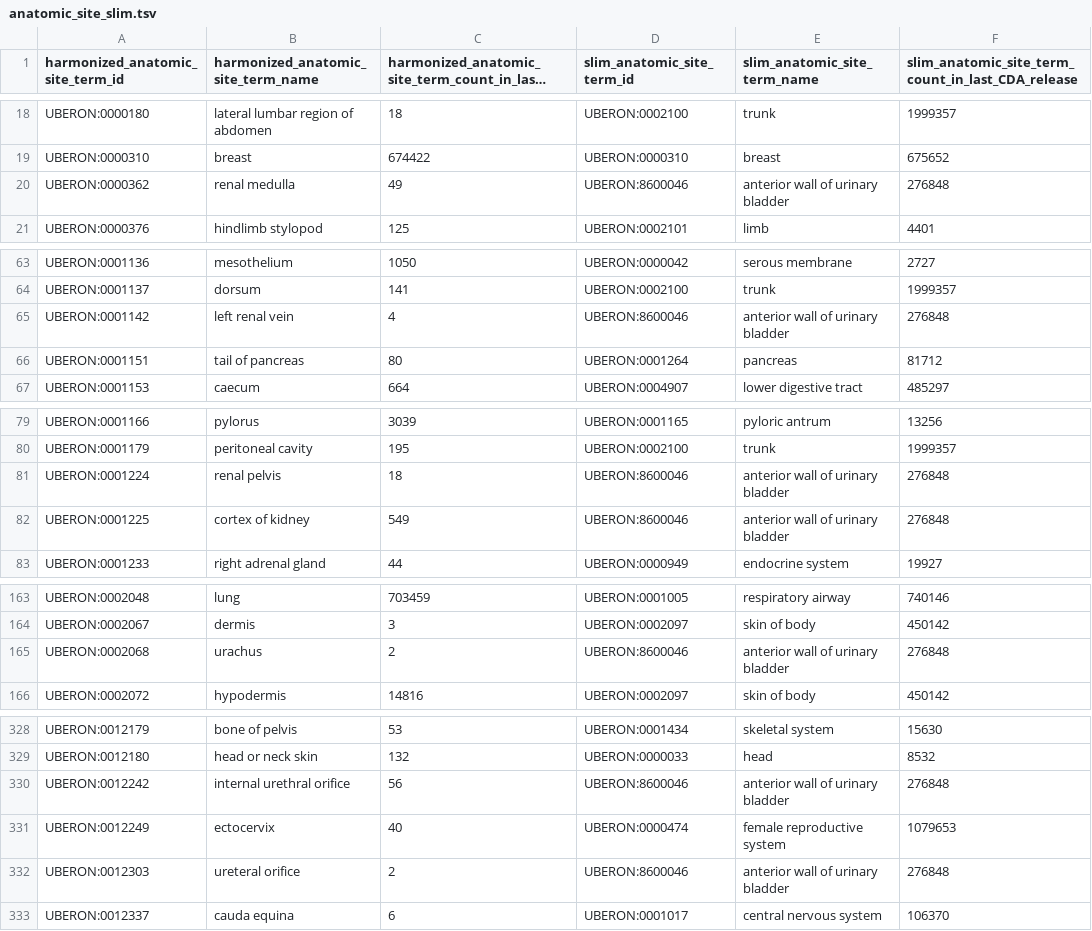
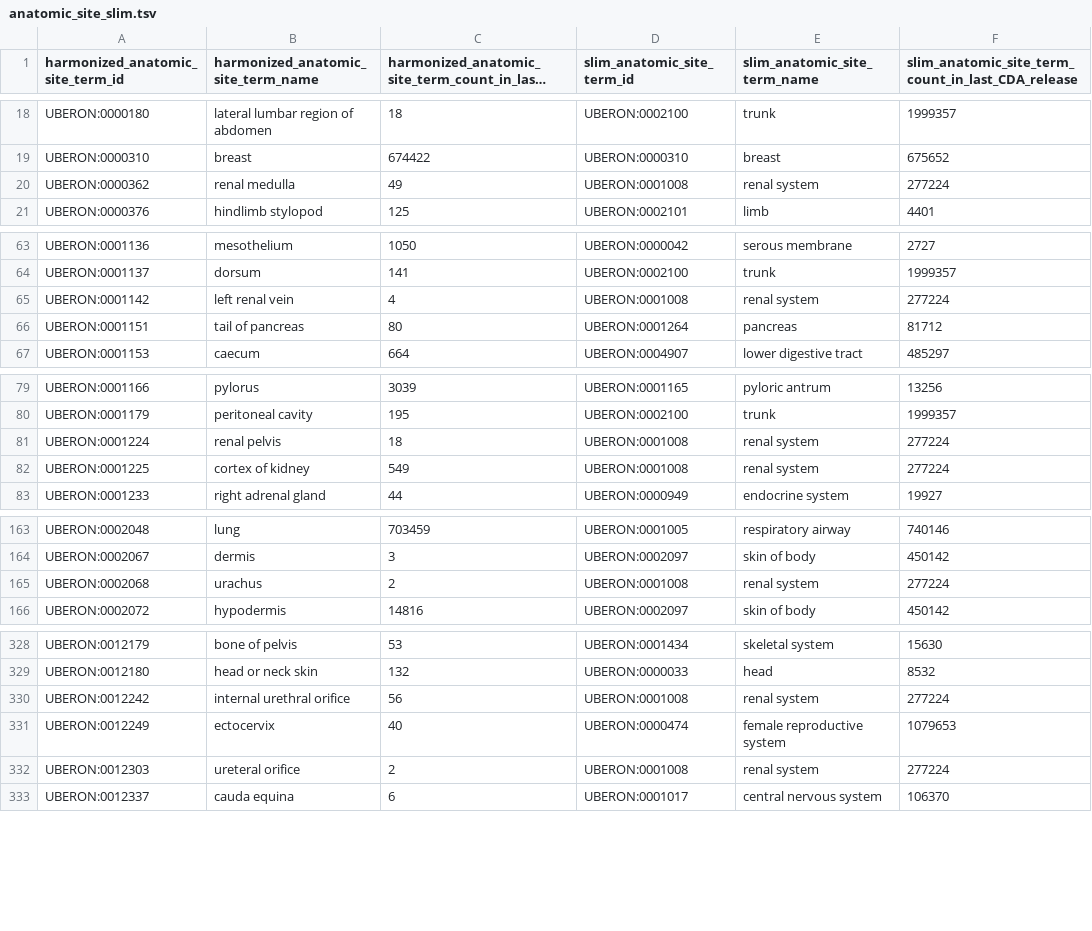
Before and after one commit to CancerDataAggregator/harmonization_reference, a TSV file: slim_maps/anatomic_site_slim.tsv, drawn as a sheet; only a part is shown, gaps mark what is left out; long unchanged cells end in …; the diff covers the shown part only.

Commit message:
Updating slim maps

```diff
--- a/slim_maps/anatomic_site_slim.tsv
+++ b/slim_maps/anatomic_site_slim.tsv
@@ -19,3 +19,3 @@ UBERON:0000180	lateral lumbar region of abdomen	18	UBERON:0002100	trunk	1999357
 UBERON:0000310	breast	674422	UBERON:0000310	breast	675652
-UBERON:0000362	renal medulla	49	UBERON:8600046	anterior wall of urinary bladder	276848
+UBERON:0000362	renal medulla	49	UBERON:0001008	renal system	277224
 UBERON:0000376	hindlimb stylopod	125	UBERON:0002101	limb	4401
@@ -64,3 +64,3 @@ UBERON:0001136	mesothelium	1050	UBERON:0000042	serous membrane	2727
 UBERON:0001137	dorsum	141	UBERON:0002100	trunk	1999357
-UBERON:0001142	left renal vein	4	UBERON:8600046	anterior wall of urinary bladder	276848
+UBERON:0001142	left renal vein	4	UBERON:0001008	renal system	277224
 UBERON:0001151	tail of pancreas	80	UBERON:0001264	pancreas	81712
@@ -80,4 +80,4 @@ UBERON:0001166	pylorus	3039	UBERON:0001165	pyloric antrum	13256
 UBERON:0001179	peritoneal cavity	195	UBERON:0002100	trunk	1999357
-UBERON:0001224	renal pelvis	18	UBERON:8600046	anterior wall of urinary bladder	276848
-UBERON:0001225	cortex of kidney	549	UBERON:8600046	anterior wall of urinary bladder	276848
+UBERON:0001224	renal pelvis	18	UBERON:0001008	renal system	277224
+UBERON:0001225	cortex of kidney	549	UBERON:0001008	renal system	277224
 UBERON:0001233	right adrenal gland	44	UBERON:0000949	endocrine system	19927
@@ -164,3 +164,3 @@ UBERON:0002048	lung	703459	UBERON:0001005	respiratory airway	740146
 UBERON:0002067	dermis	3	UBERON:0002097	skin of body	450142
-UBERON:0002068	urachus	2	UBERON:8600046	anterior wall of urinary bladder	276848
+UBERON:0002068	urachus	2	UBERON:0001008	renal system	277224
 UBERON:0002072	hypodermis	14816	UBERON:0002097	skin of body	450142
@@ -329,5 +329,5 @@ UBERON:0012179	bone of pelvis	53	UBERON:0001434	skeletal system	15630
 UBERON:0012180	head or neck skin	132	UBERON:0000033	head	8532
-UBERON:0012242	internal urethral orifice	56	UBERON:8600046	anterior wall of urinary bladder	276848
+UBERON:0012242	internal urethral orifice	56	UBERON:0001008	renal system	277224
 UBERON:0012249	ectocervix	40	UBERON:0000474	female reproductive system	1079653
-UBERON:0012303	ureteral orifice	2	UBERON:8600046	anterior wall of urinary bladder	276848
+UBERON:0012303	ureteral orifice	2	UBERON:0001008	renal system	277224
 UBERON:0012337	cauda equina	6	UBERON:0001017	central nervous system	106370
```
Also changed, not shown: 49 edited cells elsewhere in this file.
